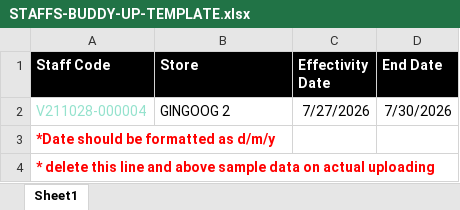
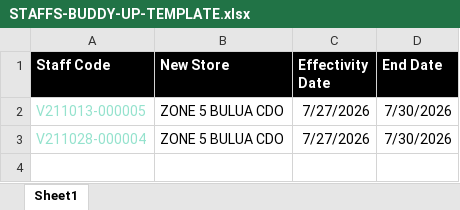
Before and after one commit to james-027/OSH_BACKEND, an Excel workbook: uploads/UPLOAD-TEMPLATE/STAFFS-BUDDY-UP-TEMPLATE.xlsx, sheet Sheet1, drawn as a sheet; values as stored, in another font and other column widths than the file's, no borders; removed rows and columns are numbered as before the commit, all else as after; the diff names each change by its address in the sheet, - before the commit and + after, or states it on an @@ line.

```diff
--- a/uploads/UPLOAD-TEMPLATE/STAFFS-BUDDY-UP-TEMPLATE.xlsx (sheet Sheet1)
+++ b/uploads/UPLOAD-TEMPLATE/STAFFS-BUDDY-UP-TEMPLATE.xlsx (sheet Sheet1)
-B1: Store
+B1: New Store
+row 2: V211013-000005 | ZONE 5 BULUA CDO | 7/27/2026 | 7/30/2026
-B3 (New Store): GINGOOG 2
+B3 (New Store): ZONE 5 BULUA CDO
-row 3: *Date should be formatted as d/m/y
-row 4: * delete this line and above sample data on actual uploading
```
Also changed, not shown: uploads/UPLOAD-TEMPLATE/STAFFS-DEPLOY-TEMPLATE.xlsx, uploads/UPLOAD-TEMPLATE/STAFFS-TRANSFER-TEMPLATE.xlsx, 3 other files.
